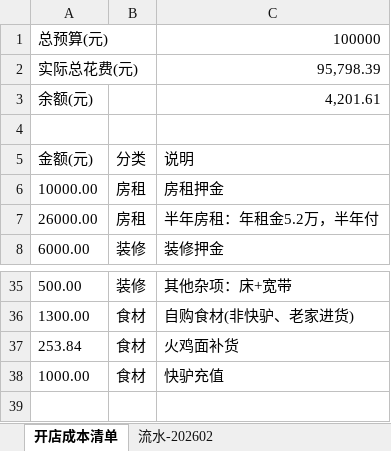
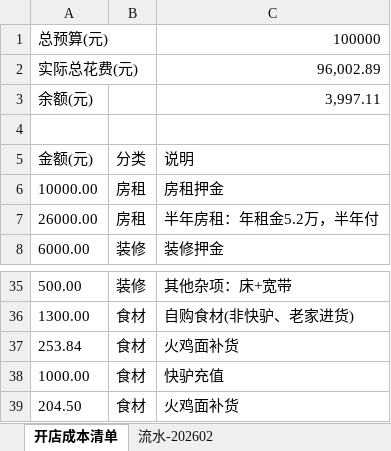
Before and after one commit to OldChicken/ChanWeiMai, an Excel workbook: 财务与流水/馋唻买-听涛路店流水表.xlsx, sheet 开店成本清单, drawn as a sheet; only a part is shown, gaps mark what is left out; values as stored, in another font and other column widths than the file's, no borders; table styles not drawn; the diff names each change by its address in the sheet, - before the commit and + after, or states it on an @@ line.

Commit message:
Update 馋唻买-听涛路店流水表.xlsx

```diff
--- a/财务与流水/馋唻买-听涛路店流水表.xlsx (sheet 开店成本清单)
+++ b/财务与流水/馋唻买-听涛路店流水表.xlsx (sheet 开店成本清单)
-C2: 95,798.39
+C2: 96,002.89
-C3: 4,201.61
+C3: 3,997.11
+row 39: 204.50 | 食材 | 火鸡面补货
```
Also changed, not shown: sheet 流水-202602.
